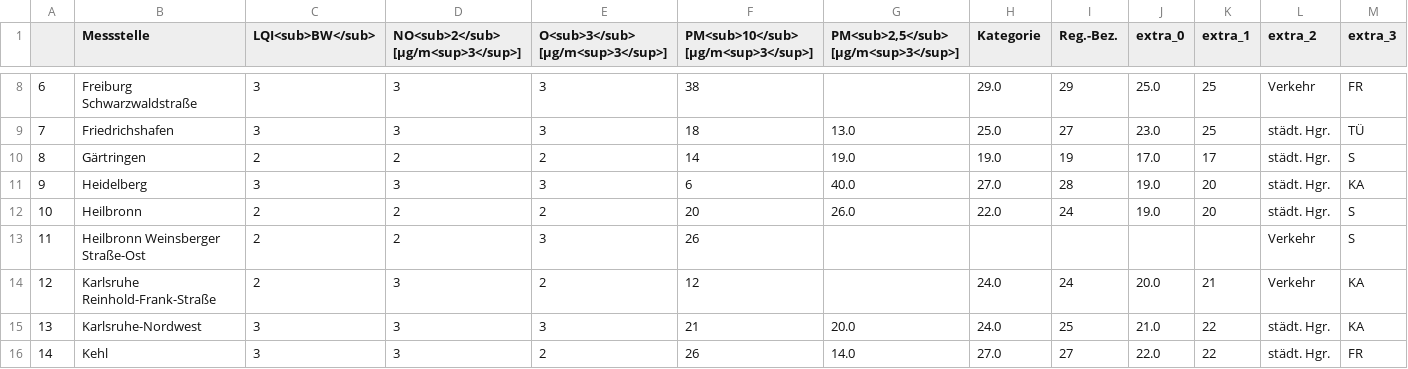
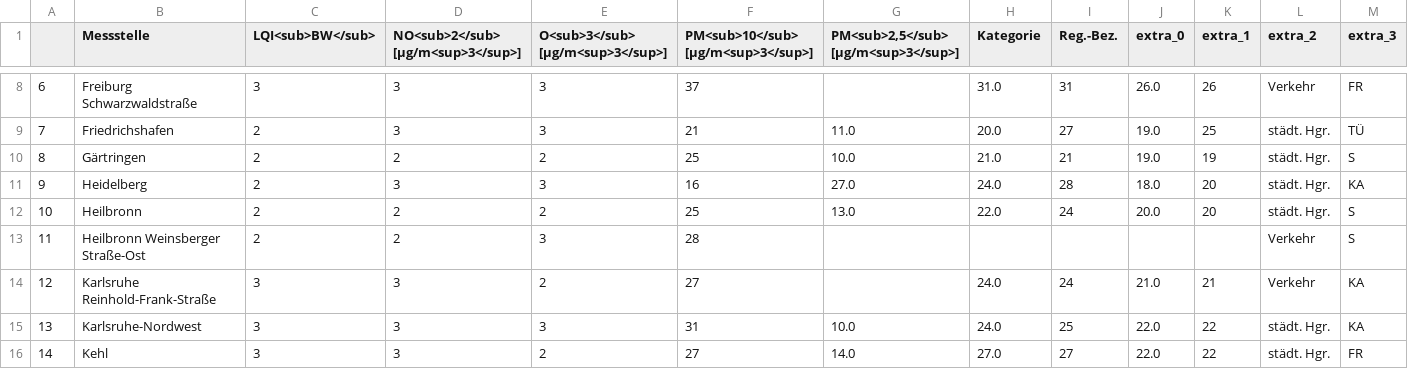
Before and after one commit to AlinaOstra/feinstaub_BW, a CSV file: lufttabelle.csv, drawn as a sheet; only a part is shown, gaps mark what is left out; the diff covers the shown part only.

```diff
--- a/lufttabelle.csv
+++ b/lufttabelle.csv
@@ -8,9 +8,9 @@
-6,Freiburg Schwarzwaldstraße,3,3,3,38,,29.0,29,25.0,25,Verkehr,FR
-7,Friedrichshafen,3,3,3,18,13.0,25.0,27,23.0,25,städt. Hgr.,TÜ
-8,Gärtringen,2,2,2,14,19.0,19.0,19,17.0,17,städt. Hgr.,S
-9,Heidelberg,3,3,3,6,40.0,27.0,28,19.0,20,städt. Hgr.,KA
-10,Heilbronn,2,2,2,20,26.0,22.0,24,19.0,20,städt. Hgr.,S
-11,Heilbronn Weinsberger Straße-Ost,2,2,3,26,,,,,,Verkehr,S
-12,Karlsruhe Reinhold-Frank-Straße,2,3,2,12,,24.0,24,20.0,21,Verkehr,KA
-13,Karlsruhe-Nordwest,3,3,3,21,20.0,24.0,25,21.0,22,städt. Hgr.,KA
-14,Kehl,3,3,2,26,14.0,27.0,27,22.0,22,städt. Hgr.,FR
+6,Freiburg Schwarzwaldstraße,3,3,3,37,,31.0,31,26.0,26,Verkehr,FR
+7,Friedrichshafen,2,3,3,21,11.0,20.0,27,19.0,25,städt. Hgr.,TÜ
+8,Gärtringen,2,2,2,25,10.0,21.0,21,19.0,19,städt. Hgr.,S
+9,Heidelberg,2,3,3,16,27.0,24.0,28,18.0,20,städt. Hgr.,KA
+10,Heilbronn,2,2,2,25,13.0,22.0,24,20.0,20,städt. Hgr.,S
+11,Heilbronn Weinsberger Straße-Ost,2,2,3,28,,,,,,Verkehr,S
+12,Karlsruhe Reinhold-Frank-Straße,3,3,2,27,,24.0,24,21.0,21,Verkehr,KA
+13,Karlsruhe-Nordwest,3,3,3,31,10.0,24.0,25,22.0,22,städt. Hgr.,KA
+14,Kehl,3,3,2,27,14.0,27.0,27,22.0,22,städt. Hgr.,FR
```
Also changed, not shown: 134 edited cells elsewhere in this file.
